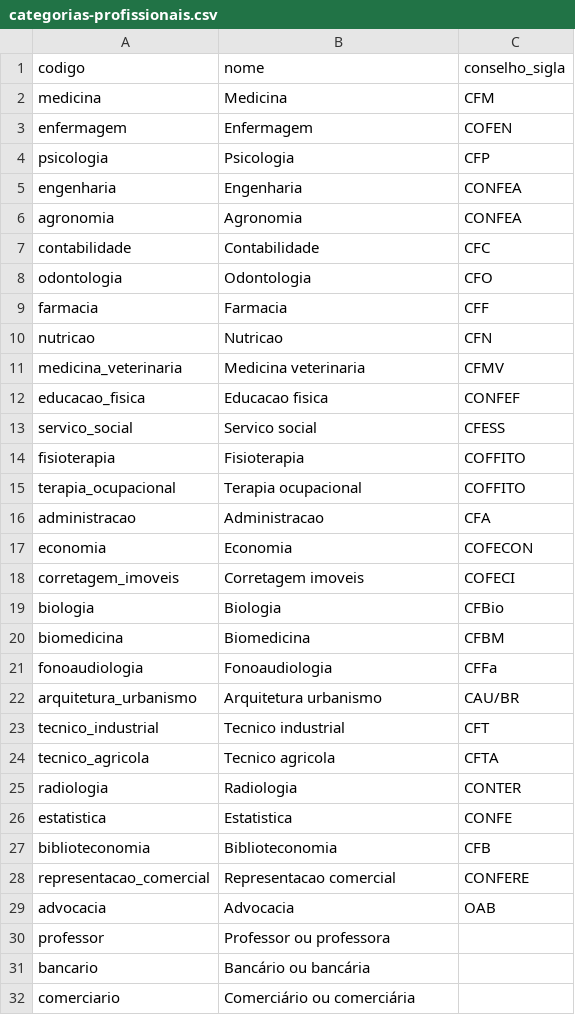
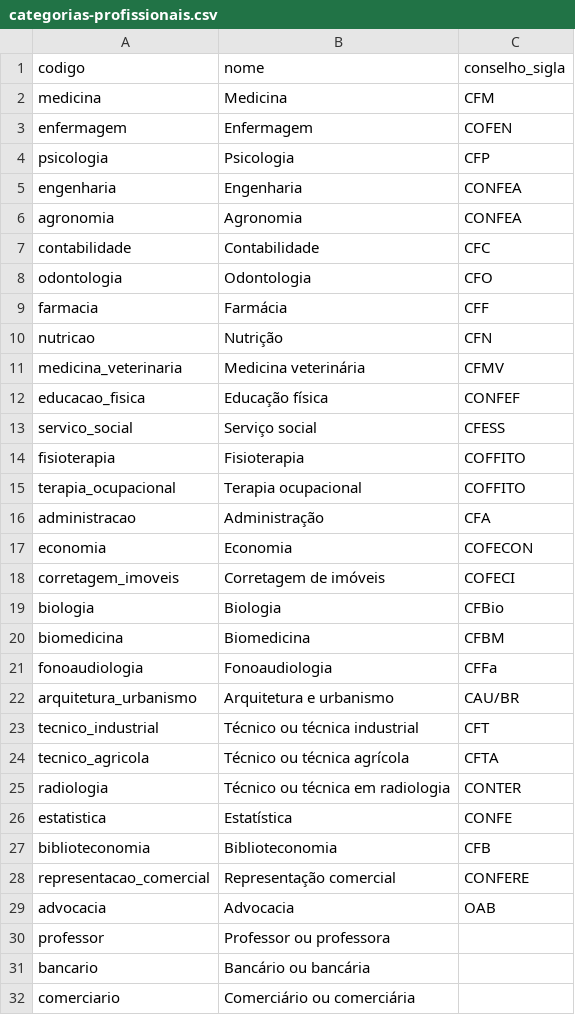
Before and after one commit to thiagomota456/denunciar-um-abuso-politico, a CSV file: dados/catalogo/categorias-profissionais.csv, drawn as a sheet; only a part is shown.

```diff
--- a/dados/catalogo/categorias-profissionais.csv
+++ b/dados/catalogo/categorias-profissionais.csv
@@ -8,12 +8,12 @@ contabilidade,Contabilidade,CFC
 odontologia,Odontologia,CFO
-farmacia,Farmacia,CFF
-nutricao,Nutricao,CFN
-medicina_veterinaria,Medicina veterinaria,CFMV
-educacao_fisica,Educacao fisica,CONFEF
-servico_social,Servico social,CFESS
+farmacia,Farmácia,CFF
+nutricao,Nutrição,CFN
+medicina_veterinaria,Medicina veterinária,CFMV
+educacao_fisica,Educação física,CONFEF
+servico_social,Serviço social,CFESS
 fisioterapia,Fisioterapia,COFFITO
 terapia_ocupacional,Terapia ocupacional,COFFITO
-administracao,Administracao,CFA
+administracao,Administração,CFA
 economia,Economia,COFECON
-corretagem_imoveis,Corretagem imoveis,COFECI
+corretagem_imoveis,Corretagem de imóveis,COFECI
 biologia,Biologia,CFBio
@@ -21,9 +21,9 @@ biomedicina,Biomedicina,CFBM
 fonoaudiologia,Fonoaudiologia,CFFa
-arquitetura_urbanismo,Arquitetura urbanismo,CAU/BR
-tecnico_industrial,Tecnico industrial,CFT
-tecnico_agricola,Tecnico agricola,CFTA
-radiologia,Radiologia,CONTER
-estatistica,Estatistica,CONFE
+arquitetura_urbanismo,Arquitetura e urbanismo,CAU/BR
+tecnico_industrial,Técnico ou técnica industrial,CFT
+tecnico_agricola,Técnico ou técnica agrícola,CFTA
+radiologia,Técnico ou técnica em radiologia,CONTER
+estatistica,Estatística,CONFE
 biblioteconomia,Biblioteconomia,CFB
-representacao_comercial,Representacao comercial,CONFERE
+representacao_comercial,Representação comercial,CONFERE
 advocacia,Advocacia,OAB
```
Also changed, not shown: dados/catalogo/canais.csv, 19 other files.
